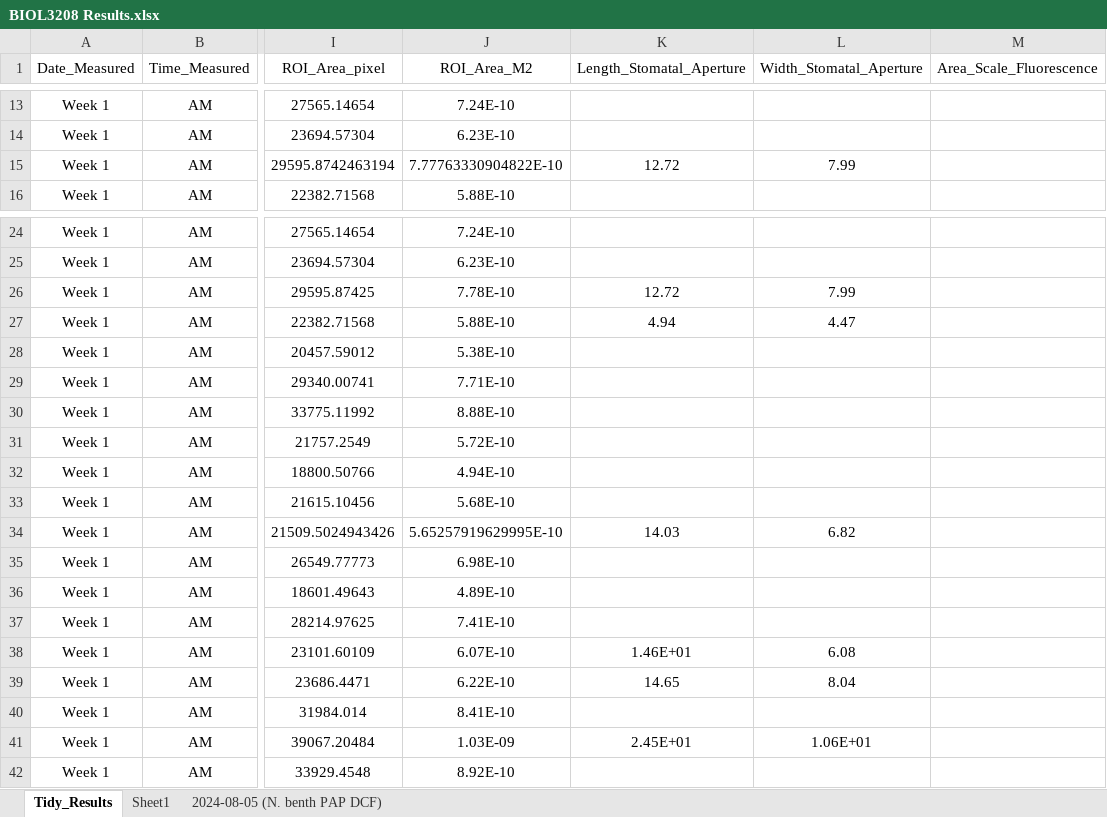
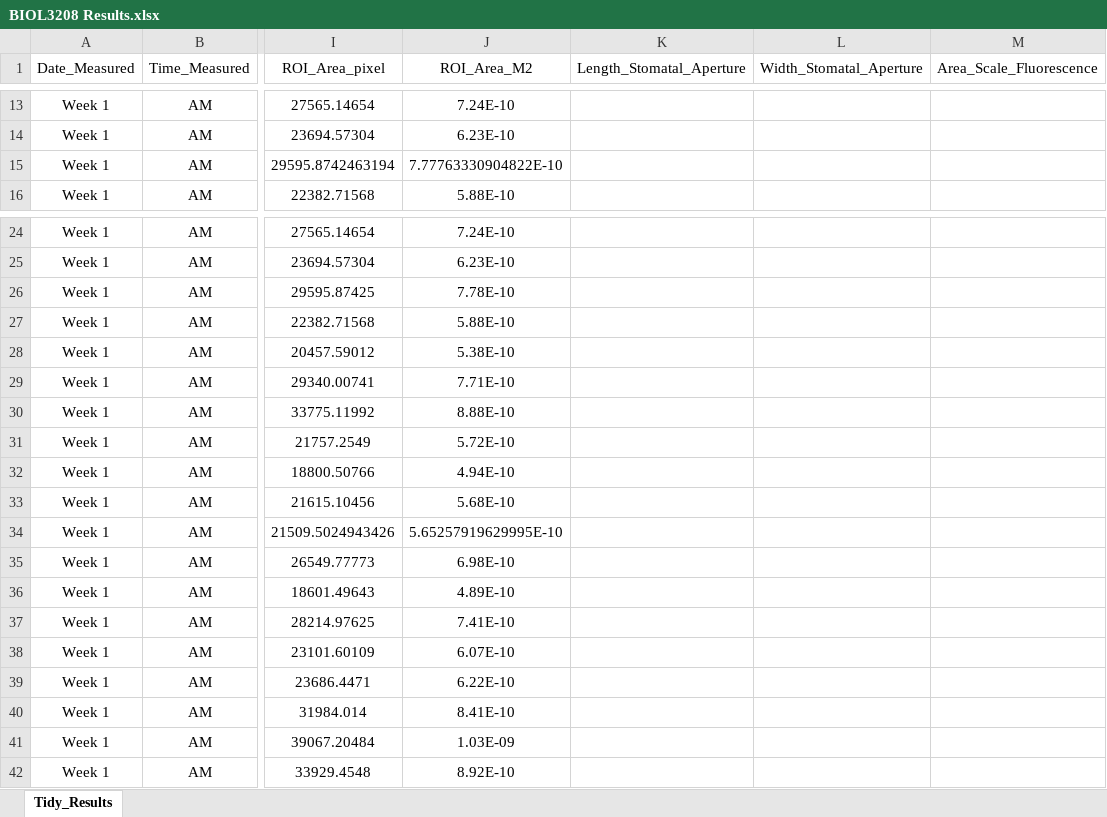
Before and after one commit to JoshMcRaeRTM/3208SMM2, an Excel workbook: BIOL3208_SMM2/raw_data/BIOL3208 Results.xlsx, sheet Tidy_Results, drawn as a sheet; only a part is shown, gaps mark what is left out; values as stored, in another font and other column widths than the file's, no borders; the diff names each change by its address in the sheet, - before the commit and + after, or states it on an @@ line.

Commit message:
Update ROS and aperture plots
I removed a few useless plots that I just used for diagnostics early on. I broke the WT plot into AM & PM, and then changed the L335V and TobRr plots to only consider AM.

```diff
--- a/BIOL3208_SMM2/raw_data/BIOL3208 Results.xlsx (sheet Tidy_Results)
+++ b/BIOL3208_SMM2/raw_data/BIOL3208 Results.xlsx (sheet Tidy_Results)
-sheet tab: Sheet1
-sheet tab: 2024-08-05 (N. benth PAP DCF)
-K15 (Length_Stomatal_Aperture): 12.72
+K15 (Length_Stomatal_Aperture): (empty)
-L15 (Width_Stomatal_Aperture): 7.99
+L15 (Width_Stomatal_Aperture): (empty)
-K26 (Length_Stomatal_Aperture): 12.72
+K26 (Length_Stomatal_Aperture): (empty)
-L26 (Width_Stomatal_Aperture): 7.99
+L26 (Width_Stomatal_Aperture): (empty)
-K27 (Length_Stomatal_Aperture): 4.94
+K27 (Length_Stomatal_Aperture): (empty)
-L27 (Width_Stomatal_Aperture): 4.47
+L27 (Width_Stomatal_Aperture): (empty)
-K34 (Length_Stomatal_Aperture): 14.03
+K34 (Length_Stomatal_Aperture): (empty)
-L34 (Width_Stomatal_Aperture): 6.82
+L34 (Width_Stomatal_Aperture): (empty)
-K38 (Length_Stomatal_Aperture): 1.46E+01
+K38 (Length_Stomatal_Aperture): (empty)
-L38 (Width_Stomatal_Aperture): 6.08
+L38 (Width_Stomatal_Aperture): (empty)
-K39 (Length_Stomatal_Aperture): 14.65
+K39 (Length_Stomatal_Aperture): (empty)
-L39 (Width_Stomatal_Aperture): 8.04
+L39 (Width_Stomatal_Aperture): (empty)
-K41 (Length_Stomatal_Aperture): 2.45E+01
+K41 (Length_Stomatal_Aperture): (empty)
-L41 (Width_Stomatal_Aperture): 1.06E+01
+L41 (Width_Stomatal_Aperture): (empty)
```
Also changed, not shown: BIOL3208_SMM2/Filtered_Data.xlsx, 11 other files.
